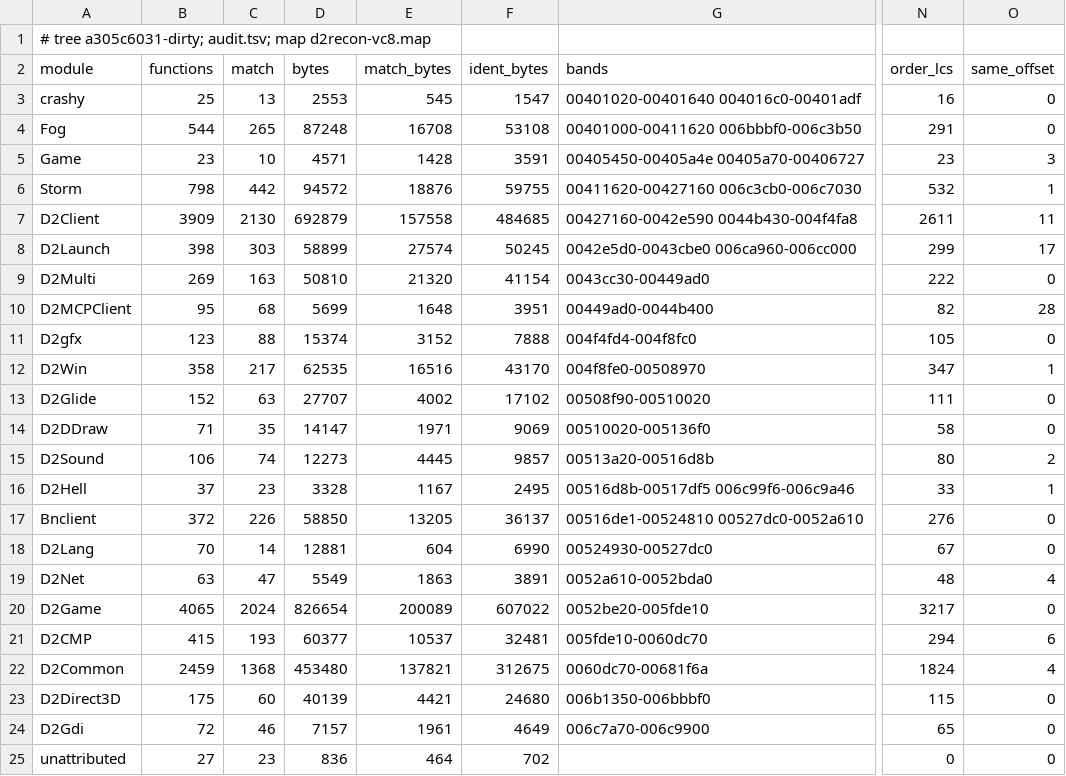
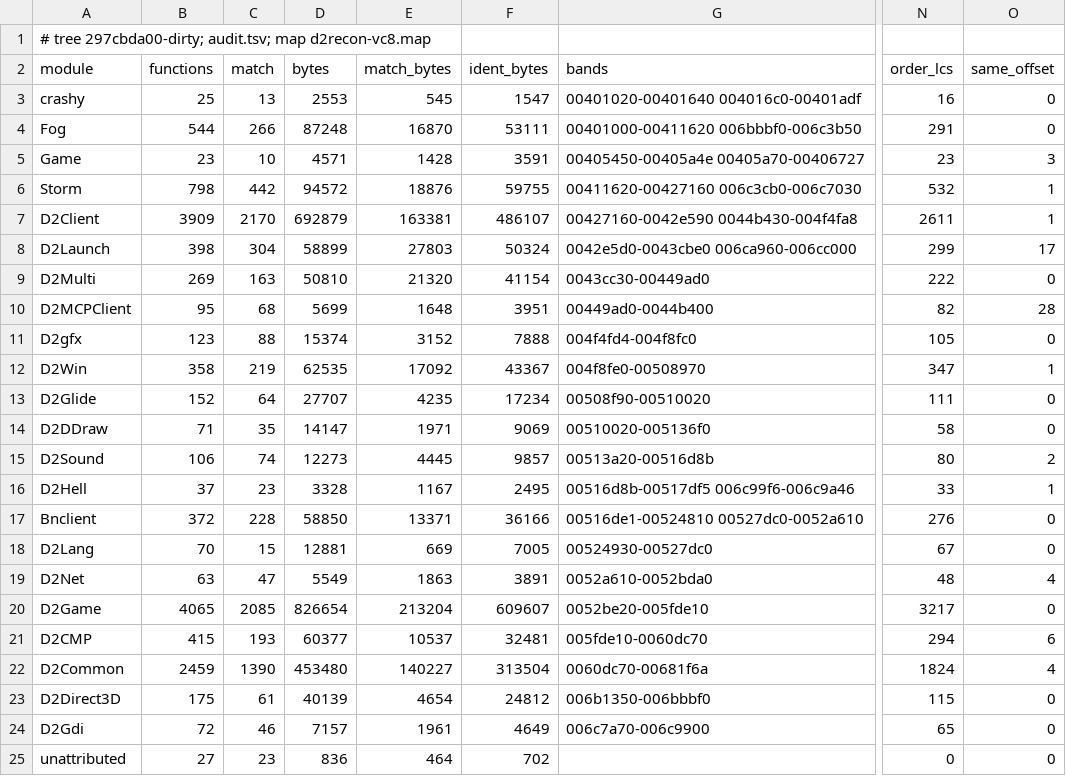
Before and after one commit to jaenster/redivivus, a TSV file: asm_matching/msvc8/evidence/permodule.tsv, drawn as a sheet; only a part is shown, gaps mark what is left out; the diff covers the shown part only; the diff names each change by its address in the sheet, - before the commit and + after, or states it on an @@ line.

Commit message:
chore(msvc8): evidence at 8027 functions, 25.82% of bytes, v2046
- Byte-match evidence: 8,027 of 14,626 functions identical (54.9%),
  670,883 bytes (25.82%), 70.3% of the bytes in identical
  instructions. Layout agreement: 10,716 functions in the original
  order, 68 at their original offset.
- Data evidence: 1,763 of 1,986 named initialised symbols identical
  (99.17% of the bytes); read-only string literals 4,885 of 4,892.
- x64: 893 pointer-width casts (C4311 403, C4312 513); all 464 files
  compile for x64.
- The generator applies two tags of one form in the order the tags
  give, so a second form that rewrites what the first printed applies.
- Includes and source maps follow the changes above.

Ghidra database version 2046.

```diff
--- a/asm_matching/msvc8/evidence/permodule.tsv
+++ b/asm_matching/msvc8/evidence/permodule.tsv
-A1 (module): # tree a305c6031-dirty; audit.tsv; map…
+A1 (module): # tree 297cbda00-dirty; audit.tsv; map…
-C4 (match): 265
+C4 (match): 266
-E4 (match_bytes): 16708
+E4 (match_bytes): 16870
-F4 (ident_bytes): 53108
+F4 (ident_bytes): 53111
-C7 (match): 2130
+C7 (match): 2170
-E7 (match_bytes): 157558
+E7 (match_bytes): 163381
-F7 (ident_bytes): 484685
+F7 (ident_bytes): 486107
-O7 (same_offset): 11
+O7 (same_offset): 1
-C8 (match): 303
+C8 (match): 304
-E8 (match_bytes): 27574
+E8 (match_bytes): 27803
-F8 (ident_bytes): 50245
+F8 (ident_bytes): 50324
-C12 (match): 217
+C12 (match): 219
-E12 (match_bytes): 16516
+E12 (match_bytes): 17092
-F12 (ident_bytes): 43170
+F12 (ident_bytes): 43367
-C13 (match): 63
+C13 (match): 64
-E13 (match_bytes): 4002
+E13 (match_bytes): 4235
-F13 (ident_bytes): 17102
+F13 (ident_bytes): 17234
-C17 (match): 226
+C17 (match): 228
-E17 (match_bytes): 13205
+E17 (match_bytes): 13371
-F17 (ident_bytes): 36137
+F17 (ident_bytes): 36166
-C18 (match): 14
+C18 (match): 15
-E18 (match_bytes): 604
+E18 (match_bytes): 669
-F18 (ident_bytes): 6990
+F18 (ident_bytes): 7005
-C20 (match): 2024
+C20 (match): 2085
-E20 (match_bytes): 200089
+E20 (match_bytes): 213204
-F20 (ident_bytes): 607022
+F20 (ident_bytes): 609607
-C22 (match): 1368
+C22 (match): 1390
-E22 (match_bytes): 137821
+E22 (match_bytes): 140227
-F22 (ident_bytes): 312675
+F22 (ident_bytes): 313504
-C23 (match): 60
+C23 (match): 61
-E23 (match_bytes): 4421
+E23 (match_bytes): 4654
-F23 (ident_bytes): 24680
+F23 (ident_bytes): 24812
```
Also changed, not shown: 4 edited cells elsewhere in this file, asm_matching/msvc8/evidence/datatrend.tsv, 48 other files.
